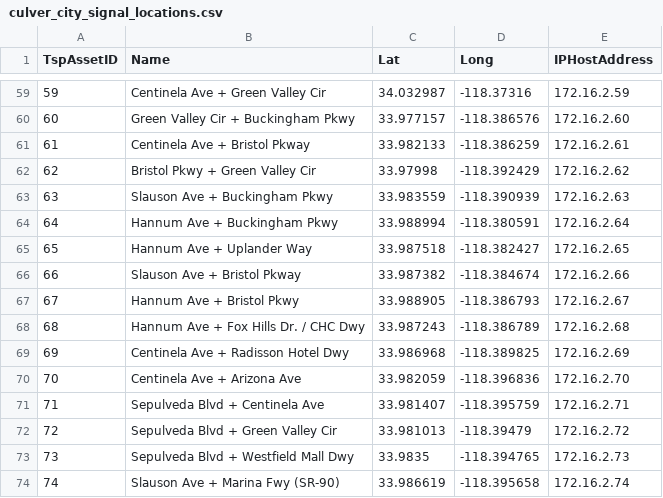
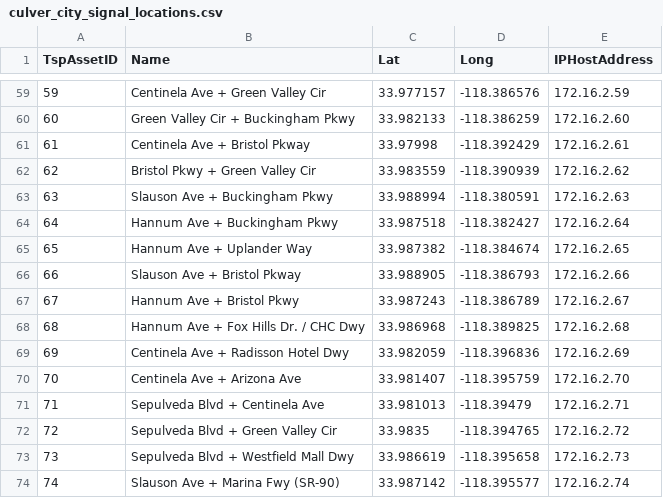
Before and after one commit to cal-itp/tsp-analysis, a CSV file: subtasks/heading_correction/culver_city_signal_locations.csv, drawn as a sheet; only a part is shown, gaps mark what is left out; the diff covers the shown part only.

```diff
--- a/subtasks/heading_correction/culver_city_signal_locations.csv
+++ b/subtasks/heading_correction/culver_city_signal_locations.csv
@@ -59,16 +59,16 @@
-59,Centinela Ave + Green Valley Cir,34.032987,-118.37316,172.16.2.59
-60,Green Valley Cir + Buckingham Pkwy,33.977157,-118.386576,172.16.2.60
-61,Centinela Ave + Bristol Pkway,33.982133,-118.386259,172.16.2.61
-62,Bristol Pkwy + Green Valley Cir,33.97998,-118.392429,172.16.2.62
-63,Slauson Ave  + Buckingham Pkwy,33.983559,-118.390939,172.16.2.63
-64,Hannum Ave + Buckingham Pkwy,33.988994,-118.380591,172.16.2.64
-65,Hannum Ave + Uplander Way,33.987518,-118.382427,172.16.2.65
-66,Slauson Ave + Bristol Pkway,33.987382,-118.384674,172.16.2.66
-67,Hannum Ave + Bristol Pkwy,33.988905,-118.386793,172.16.2.67
-68,Hannum Ave + Fox Hills Dr. / CHC Dwy,33.987243,-118.386789,172.16.2.68
-69,Centinela Ave + Radisson Hotel Dwy,33.986968,-118.389825,172.16.2.69
-70,Centinela Ave + Arizona Ave,33.982059,-118.396836,172.16.2.70
-71,Sepulveda Blvd + Centinela Ave,33.981407,-118.395759,172.16.2.71
-72,Sepulveda Blvd + Green Valley Cir,33.981013,-118.39479,172.16.2.72
-73,Sepulveda Blvd + Westfield Mall Dwy,33.9835,-118.394765,172.16.2.73
-74,Slauson Ave + Marina Fwy (SR-90),33.986619,-118.395658,172.16.2.74
+59,Centinela Ave + Green Valley Cir,33.977157,-118.386576,172.16.2.59
+60,Green Valley Cir + Buckingham Pkwy,33.982133,-118.386259,172.16.2.60
+61,Centinela Ave + Bristol Pkway,33.97998,-118.392429,172.16.2.61
+62,Bristol Pkwy + Green Valley Cir,33.983559,-118.390939,172.16.2.62
+63,Slauson Ave  + Buckingham Pkwy,33.988994,-118.380591,172.16.2.63
+64,Hannum Ave + Buckingham Pkwy,33.987518,-118.382427,172.16.2.64
+65,Hannum Ave + Uplander Way,33.987382,-118.384674,172.16.2.65
+66,Slauson Ave + Bristol Pkway,33.988905,-118.386793,172.16.2.66
+67,Hannum Ave + Bristol Pkwy,33.987243,-118.386789,172.16.2.67
+68,Hannum Ave + Fox Hills Dr. / CHC Dwy,33.986968,-118.389825,172.16.2.68
+69,Centinela Ave + Radisson Hotel Dwy,33.982059,-118.396836,172.16.2.69
+70,Centinela Ave + Arizona Ave,33.981407,-118.395759,172.16.2.70
+71,Sepulveda Blvd + Centinela Ave,33.981013,-118.39479,172.16.2.71
+72,Sepulveda Blvd + Green Valley Cir,33.9835,-118.394765,172.16.2.72
+73,Sepulveda Blvd + Westfield Mall Dwy,33.986619,-118.395658,172.16.2.73
+74,Slauson Ave + Marina Fwy (SR-90),33.987142,-118.395577,172.16.2.74
```
Also changed, not shown: 126 edited cells elsewhere in this file.
